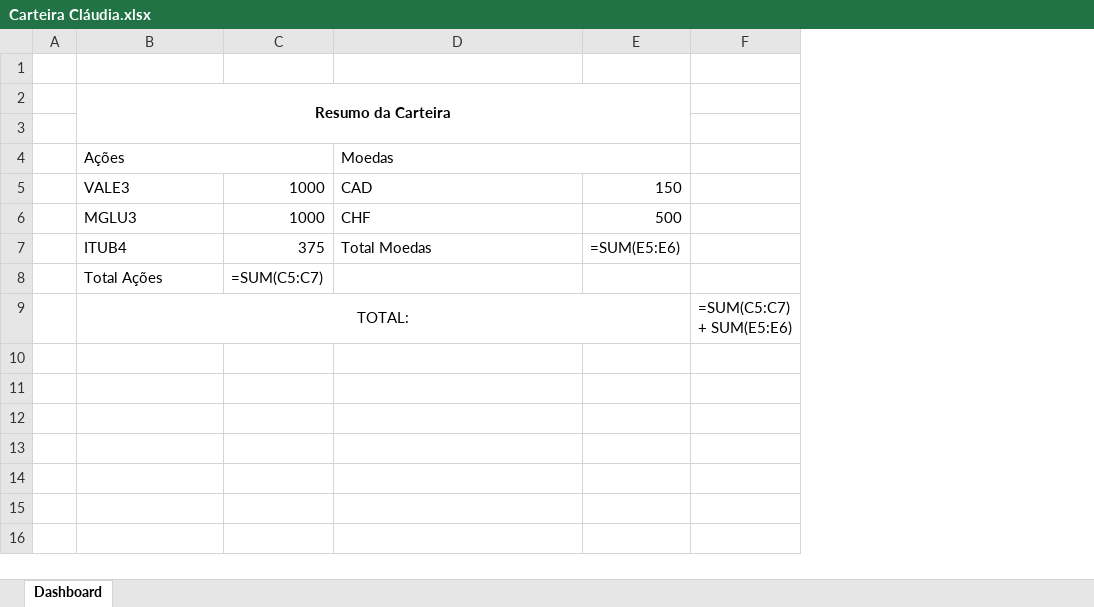
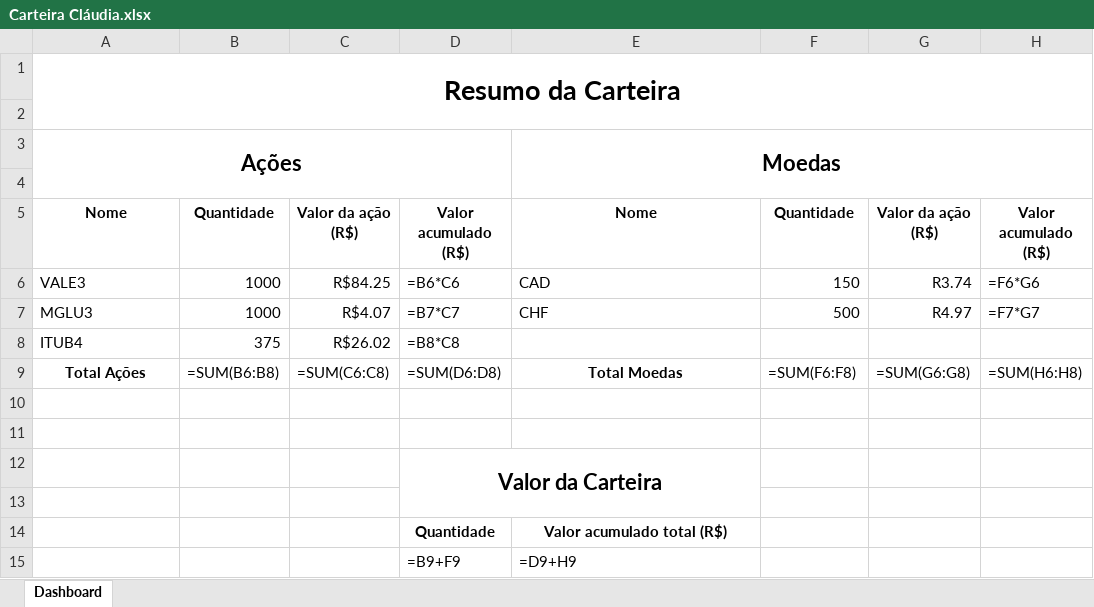
Before and after one commit to atronee/A2-IC-Python, an Excel workbook: openpyxl/Carteira Cláudia.xlsx, sheet Dashboard, drawn as a sheet; values as stored, in another font and other column widths than the file's, no borders; formulas without a stored value are shown as written; removed rows and columns are numbered as before the commit, all else as after; the diff names each change by its address in the sheet, - before the commit and + after, or states it on an @@ line.

```diff
--- a/openpyxl/Carteira Cláudia.xlsx (sheet Dashboard)
+++ b/openpyxl/Carteira Cláudia.xlsx (sheet Dashboard)
-column A, empty
+column C, rows 6-9: R$84.25 | R$4.07 | R$26.02 | =SUM(C6:C8)
+column D, rows 6-9: =B6*C6 | =B7*C7 | =B8*C8 | =SUM(D6:D8)
-column F, row 9: =SUM(C5:C7) + SUM(E5:E6)
+column G, rows 6-9: R3.74 | R4.97 |  | =SUM(G6:G8)
+column H, rows 6-9: =F6*G6 | =F7*G7 |  | =SUM(H6:H8)
-row 1: (empty)
@@ A1 text size: larger @@
@@ A3 bold: off → on, text size: larger, alignment: left → center @@
@@ E3 bold: off → on, text size: larger, alignment: left → center @@
+row 4: (empty)
+row 5: Nome | Quantidade | Valor da ação (R$) | Valor acumulado (R$) | Nome | Quantidade | Valor da ação (R$) | Valor acumulado (R$)
-E8: Total Moedas
+E8: (empty)
-F8: =SUM(E5:E6)
+F8: (empty)
@@ A9 bold: off → on, alignment: left → center @@
-B9: =SUM(C5:C7)
+B9: =SUM(B6:B8)
-E9: (empty)
+E9: Total Moedas
-F9: (empty)
+F9: =SUM(F6:F8)
-row 10:  | TOTAL: |  |  |  | =SUM(C5:C7) + SUM(E5:E6)
+row 10: (empty)
-B9:E9 merged
+row 11: (empty)
+row 12:  |  |  | Valor da Carteira
+row 13: (empty)
+row 14:  |  |  | Quantidade | Valor acumulado total (R$)
+row 15:  |  |  | =B9+F9 | =D9+H9
```
Also changed, not shown: 1 other file.
